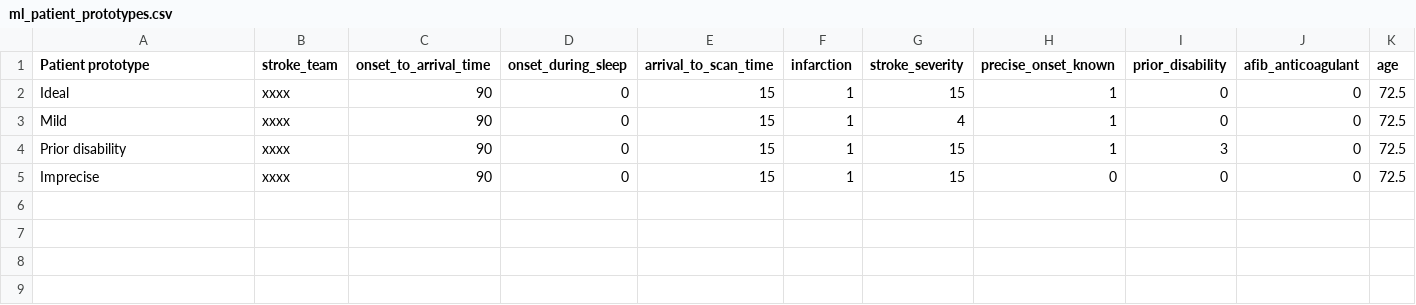
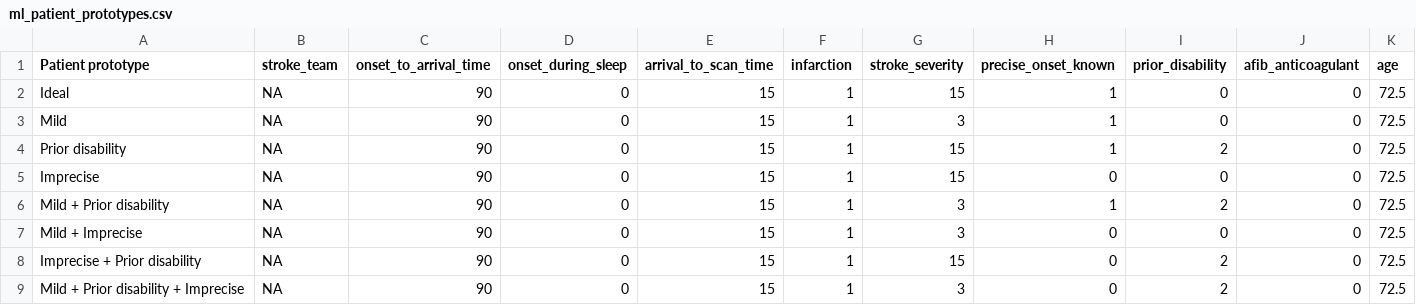
Before and after one commit to samuel-book/samuel_2_production, a CSV file: data/data_for_ml/ml_patient_prototypes.csv, drawn as a sheet.

Commit message:
Add protype patients to report notebook

```diff
--- a/data/data_for_ml/ml_patient_prototypes.csv
+++ b/data/data_for_ml/ml_patient_prototypes.csv
@@ -1,5 +1,9 @@
 Patient prototype,stroke_team,onset_to_arrival_time,onset_during_sleep,arrival_to_scan_time,infarction,stroke_severity,precise_onset_known,prior_disability,afib_anticoagulant,age
-Ideal,xxxx,90,0,15,1,15,1,0,0,72.5
-Mild,xxxx,90,0,15,1,4,1,0,0,72.5
-Prior disability,xxxx,90,0,15,1,15,1,3,0,72.5
-Imprecise,xxxx,90,0,15,1,15,0,0,0,72.5
+Ideal,NA,90,0,15,1,15,1,0,0,72.5
+Mild,NA,90,0,15,1,3,1,0,0,72.5
+Prior disability,NA,90,0,15,1,15,1,2,0,72.5
+Imprecise,NA,90,0,15,1,15,0,0,0,72.5
+Mild + Prior disability,NA,90,0,15,1,3,1,2,0,72.5
+Mild + Imprecise,NA,90,0,15,1,3,0,0,0,72.5
+Imprecise + Prior disability,NA,90,0,15,1,15,0,2,0,72.5
+Mild + Prior disability + Imprecise,NA,90,0,15,1,3,0,2,0,72.5
```
Also changed, not shown: 4 other files.
